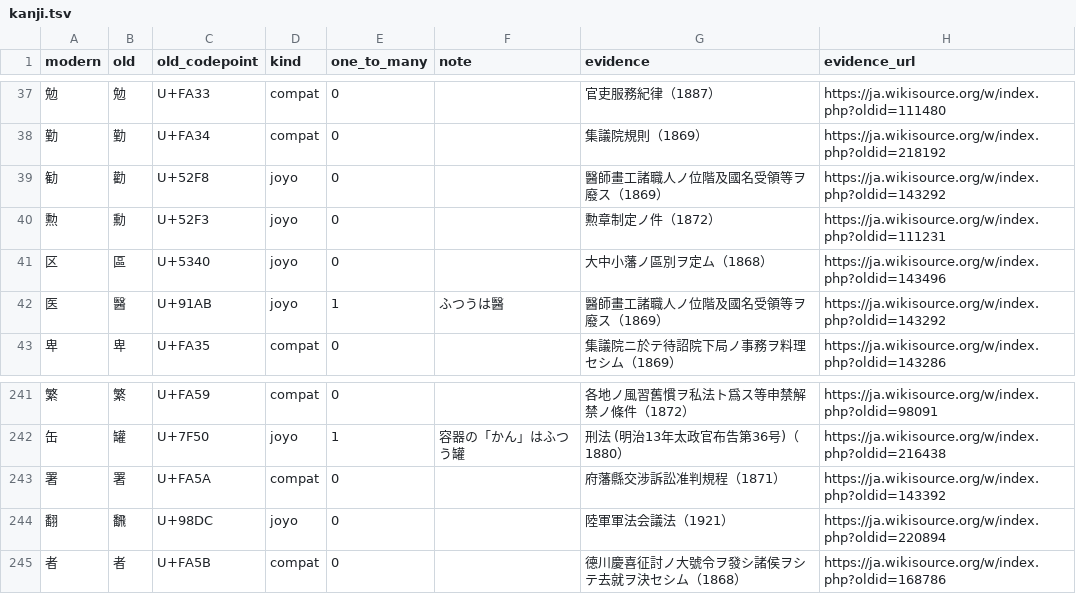
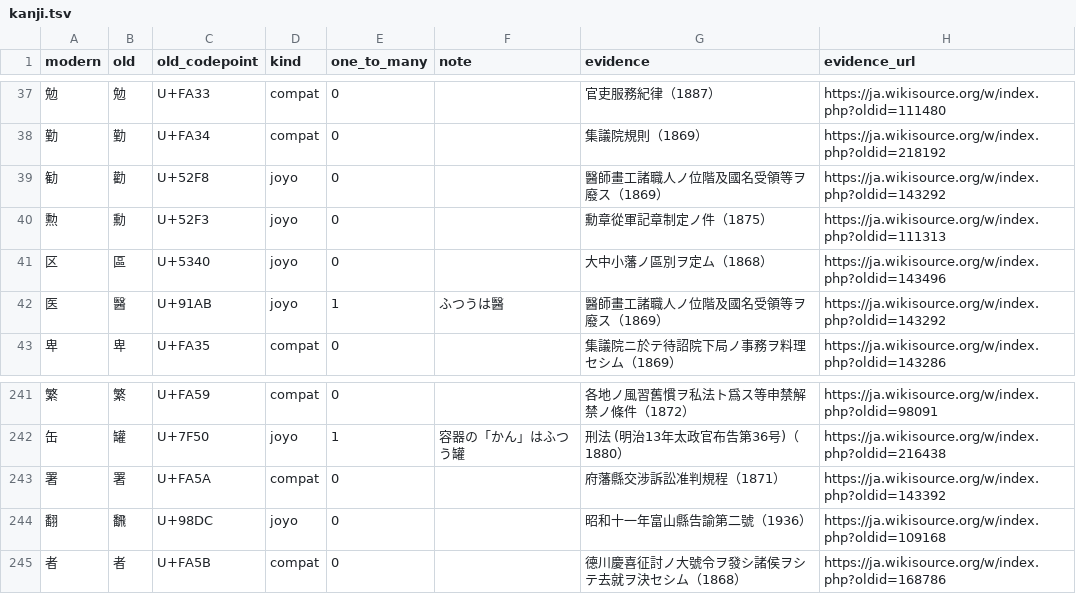
Before and after one commit to bachikawa/agent-skills, a TSV file: plugins/kundoku-bungo/skills/kundoku-bungo/references/kanji.tsv, drawn as a sheet; only a part is shown, gaps mark what is left out.

```diff
--- a/plugins/kundoku-bungo/skills/kundoku-bungo/references/kanji.tsv
+++ b/plugins/kundoku-bungo/skills/kundoku-bungo/references/kanji.tsv
@@ -39,3 +39,3 @@ modern	old	old_codepoint	kind	one_to_many	note	evidence	evidence_url
 勧	勸	U+52F8	joyo	0		醫師畫工諸職人ノ位階及國名受領等ヲ廢ス（1869）	https://ja.wikisource.org/w/index.php?oldid=143292
-勲	勳	U+52F3	joyo	0		勲章制定ノ件（1872）	https://ja.wikisource.org/w/index.php?oldid=111231
+勲	勳	U+52F3	joyo	0		勳章從軍記章制定ノ件（1875）	https://ja.wikisource.org/w/index.php?oldid=111313
 区	區	U+5340	joyo	0		大中小藩ノ區別ヲ定ム（1868）	https://ja.wikisource.org/w/index.php?oldid=143496
@@ -243,3 +243,3 @@ modern	old	old_codepoint	kind	one_to_many	note	evidence	evidence_url
 署	署	U+FA5A	compat	0		府藩縣交涉訴訟准判規程（1871）	https://ja.wikisource.org/w/index.php?oldid=143392
-翻	飜	U+98DC	joyo	0		陸軍軍法会議法（1921）	https://ja.wikisource.org/w/index.php?oldid=220894
+翻	飜	U+98DC	joyo	0		昭和十一年富山縣告諭第二號（1936）	https://ja.wikisource.org/w/index.php?oldid=109168
 者	者	U+FA5B	compat	0		德川慶喜征討ノ大號令ヲ發シ諸侯ヲシテ去就ヲ決セシム（1868）	https://ja.wikisource.org/w/index.php?oldid=168786
```
Also changed, not shown: plugins/kundoku-bungo/skills/kundoku-bungo/references/vocabulary.tsv, tools/kundoku-bungo/corpus_revisions.tsv, 2 other files.
